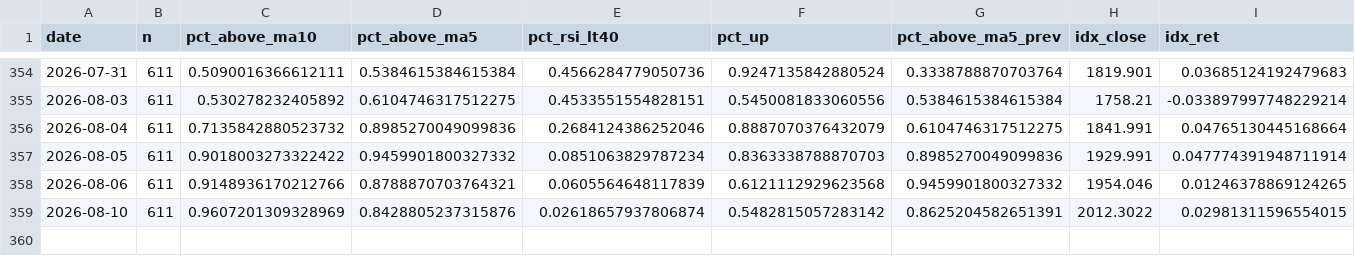
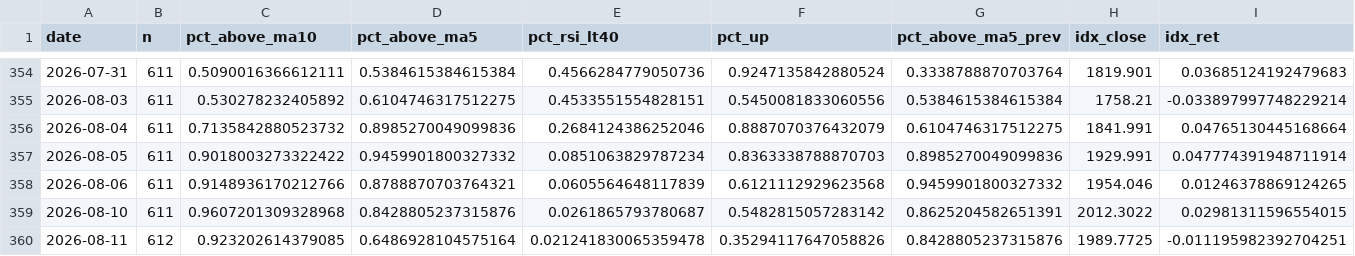
Before and after one commit to tranchiclever417693-lab/astock-daily-alert, a CSV file: data/star/breadth_daily.csv, drawn as a sheet; only a part is shown, gaps mark what is left out; rows hold the shown columns only; the diff names each change by its address in the sheet, - before the commit and + after, or states it on an @@ line.

```diff
--- a/data/star/breadth_daily.csv
+++ b/data/star/breadth_daily.csv
-C359 (pct_above_ma10): 0.9607201309328969
+C359 (pct_above_ma10): 0.9607201309328968
-E359 (pct_rsi_lt40): 0.02618657937806874
+E359 (pct_rsi_lt40): 0.0261865793780687
+row 360: 2026-08-11 | 612 | 0.923202614379085 | 0.6486928104575164 | 0.021241830065359478 | 0.35294117647058826 | 0.8428805237315876 | 1989.7725 | -0.011195982392704251
```
Also changed, not shown: data/breadth_daily.csv, data/chinext/breadth_daily.csv, 12 other files.
